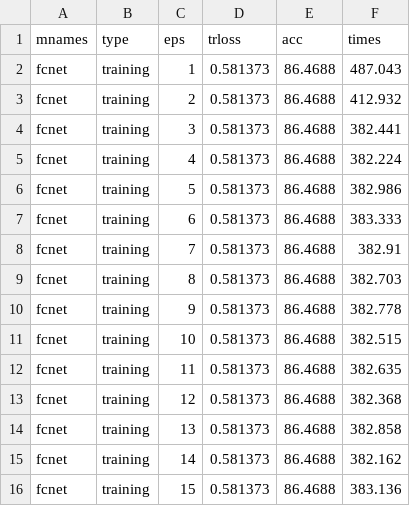
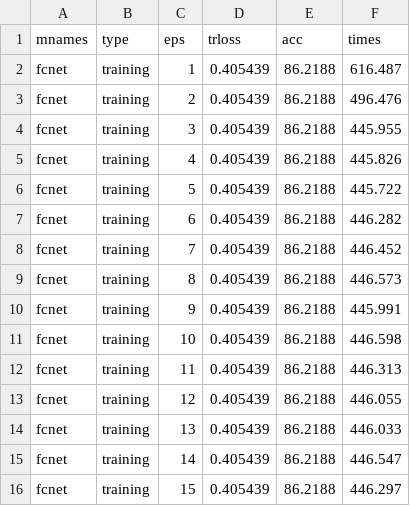
Before and after one commit to mihawb/dnn-lang-comparison, a CSV file: results/cpp_fcnet.csv, drawn as a sheet.

```diff
--- a/results/cpp_fcnet.csv
+++ b/results/cpp_fcnet.csv
@@ -1,16 +1,16 @@
 mnames,type,eps,trloss,acc,times
-fcnet,training,1,0.581373,86.4688,487.043
-fcnet,training,2,0.581373,86.4688,412.932
-fcnet,training,3,0.581373,86.4688,382.441
-fcnet,training,4,0.581373,86.4688,382.224
-fcnet,training,5,0.581373,86.4688,382.986
-fcnet,training,6,0.581373,86.4688,383.333
-fcnet,training,7,0.581373,86.4688,382.91
-fcnet,training,8,0.581373,86.4688,382.703
-fcnet,training,9,0.581373,86.4688,382.778
-fcnet,training,10,0.581373,86.4688,382.515
-fcnet,training,11,0.581373,86.4688,382.635
-fcnet,training,12,0.581373,86.4688,382.368
-fcnet,training,13,0.581373,86.4688,382.858
-fcnet,training,14,0.581373,86.4688,382.162
-fcnet,training,15,0.581373,86.4688,383.136
+fcnet,training,1,0.405439,86.2188,616.487
+fcnet,training,2,0.405439,86.2188,496.476
+fcnet,training,3,0.405439,86.2188,445.955
+fcnet,training,4,0.405439,86.2188,445.826
+fcnet,training,5,0.405439,86.2188,445.722
+fcnet,training,6,0.405439,86.2188,446.282
+fcnet,training,7,0.405439,86.2188,446.452
+fcnet,training,8,0.405439,86.2188,446.573
+fcnet,training,9,0.405439,86.2188,445.991
+fcnet,training,10,0.405439,86.2188,446.598
+fcnet,training,11,0.405439,86.2188,446.313
+fcnet,training,12,0.405439,86.2188,446.055
+fcnet,training,13,0.405439,86.2188,446.033
+fcnet,training,14,0.405439,86.2188,446.547
+fcnet,training,15,0.405439,86.2188,446.297
```
Also changed, not shown: 5 other files.
